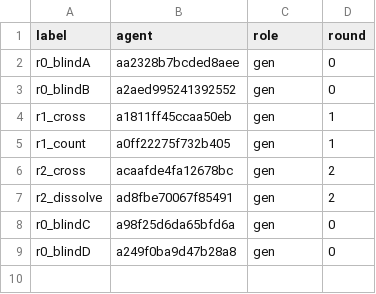
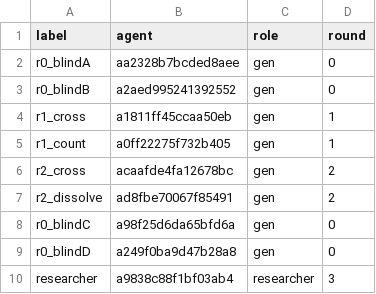
Before and after one commit to 19Hours-Studio/SomeRepository, a TSV file: engine/reality/lm/agents.tsv, drawn as a sheet.

```diff
--- a/engine/reality/lm/agents.tsv
+++ b/engine/reality/lm/agents.tsv
@@ -9 +9,2 @@ r0_blindC	a98f25d6da65bfd6a	gen	0
 r0_blindD	a249f0ba9d47b28a8	gen	0
+researcher	a9838c88f1bf03ab4	researcher	3
```
Also changed, not shown: 1 other file.
